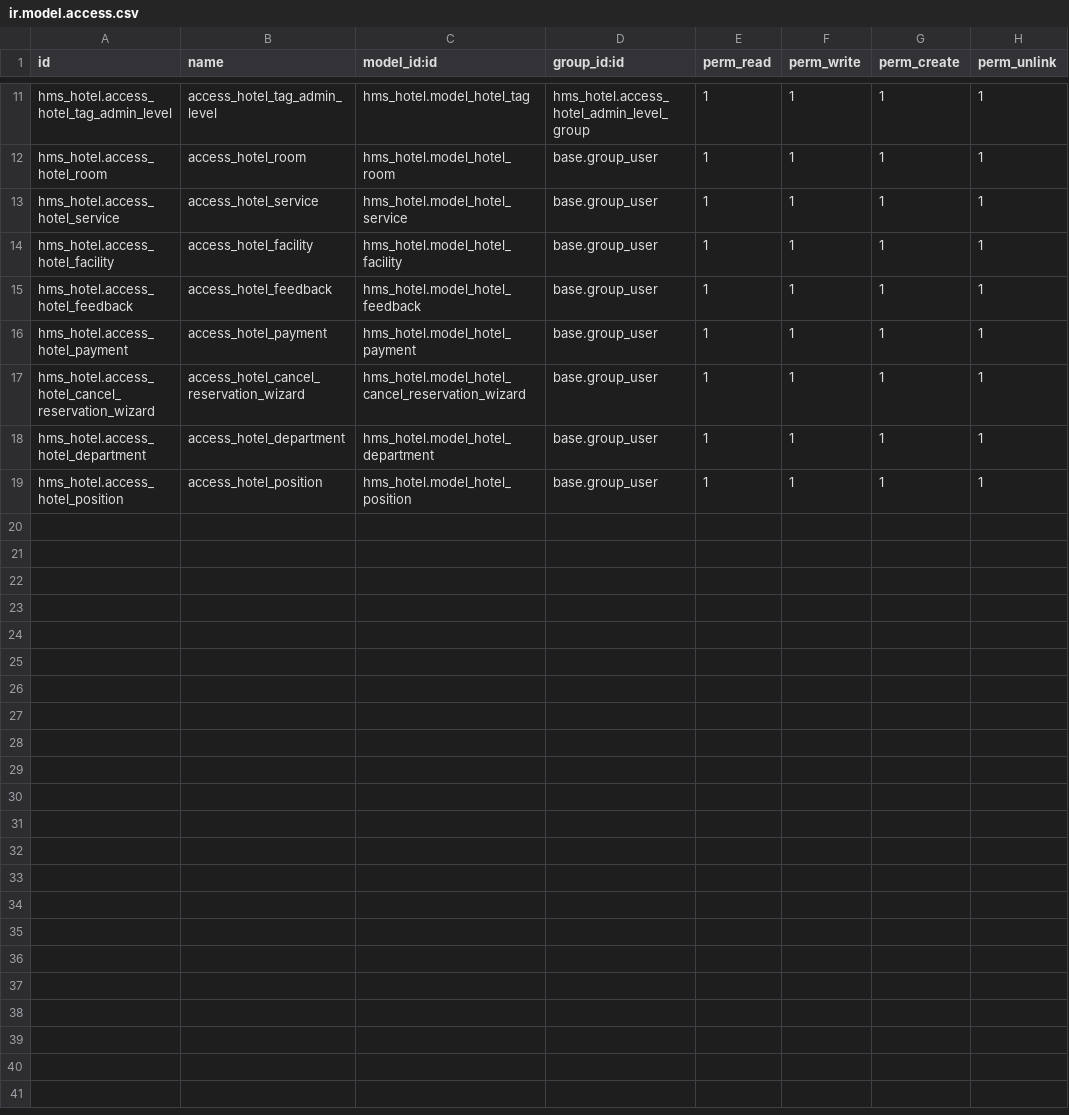
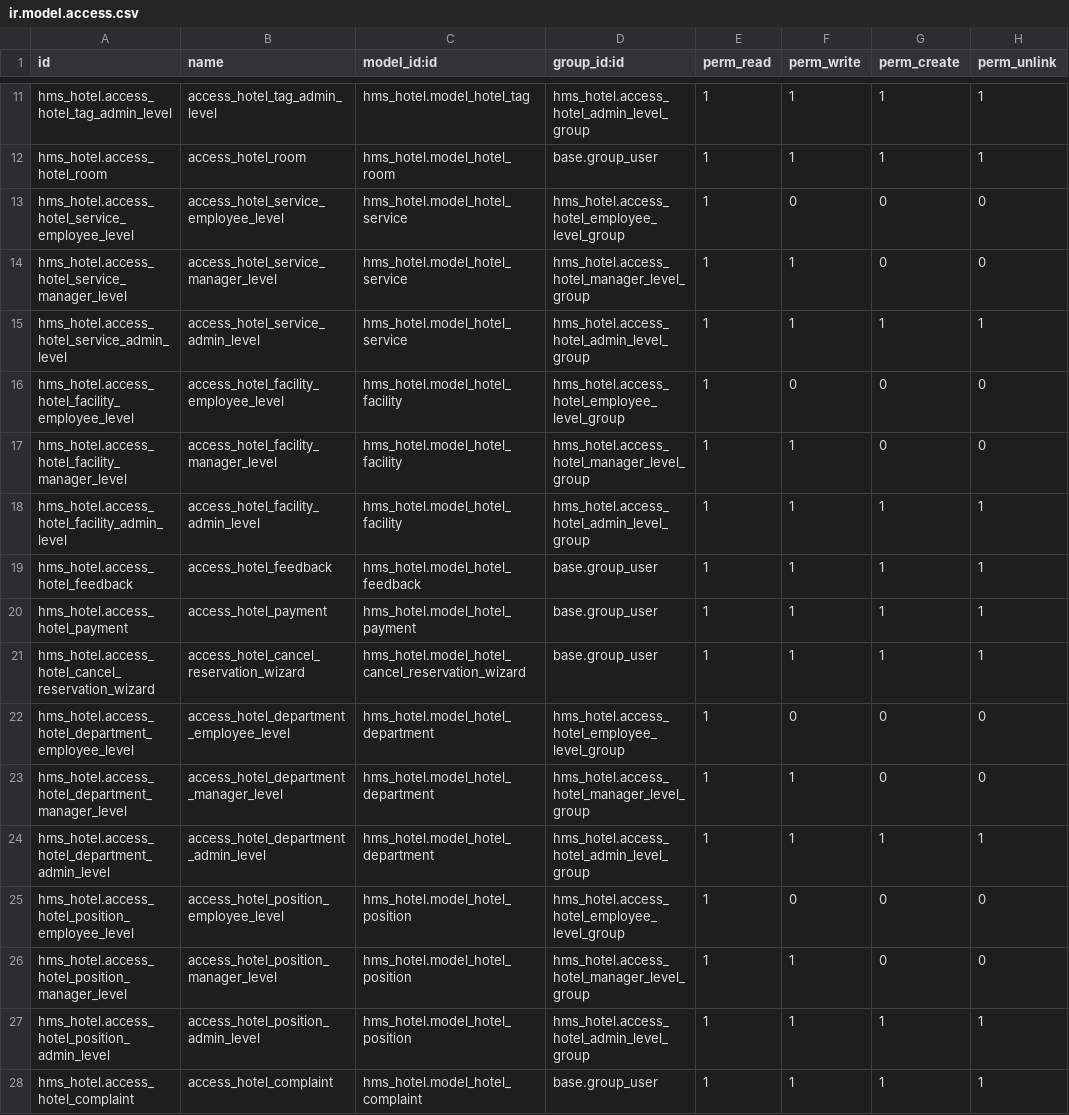
Before and after one commit to Silverdale-Mohsin/hms_hotel, a CSV file: security/ir.model.access.csv, drawn as a sheet; only a part is shown, gaps mark what is left out.

```diff
--- a/security/ir.model.access.csv
+++ b/security/ir.model.access.csv
@@ -12,4 +12,8 @@ hms_hotel.access_hotel_tag_admin_level,access_hotel_tag_admin_level,hms_hotel.mo
 hms_hotel.access_hotel_room,access_hotel_room,hms_hotel.model_hotel_room,base.group_user,1,1,1,1
-hms_hotel.access_hotel_service,access_hotel_service,hms_hotel.model_hotel_service,base.group_user,1,1,1,1
-hms_hotel.access_hotel_facility,access_hotel_facility,hms_hotel.model_hotel_facility,base.group_user,1,1,1,1
+hms_hotel.access_hotel_service_employee_level,access_hotel_service_employee_level,hms_hotel.model_hotel_service,hms_hotel.access_hotel_employee_level_group,1,0,0,0
+hms_hotel.access_hotel_service_manager_level,access_hotel_service_manager_level,hms_hotel.model_hotel_service,hms_hotel.access_hotel_manager_level_group,1,1,0,0
+hms_hotel.access_hotel_service_admin_level,access_hotel_service_admin_level,hms_hotel.model_hotel_service,hms_hotel.access_hotel_admin_level_group,1,1,1,1
+hms_hotel.access_hotel_facility_employee_level,access_hotel_facility_employee_level,hms_hotel.model_hotel_facility,hms_hotel.access_hotel_employee_level_group,1,0,0,0
+hms_hotel.access_hotel_facility_manager_level,access_hotel_facility_manager_level,hms_hotel.model_hotel_facility,hms_hotel.access_hotel_manager_level_group,1,1,0,0
+hms_hotel.access_hotel_facility_admin_level,access_hotel_facility_admin_level,hms_hotel.model_hotel_facility,hms_hotel.access_hotel_admin_level_group,1,1,1,1
 hms_hotel.access_hotel_feedback,access_hotel_feedback,hms_hotel.model_hotel_feedback,base.group_user,1,1,1,1
@@ -17,3 +21,8 @@ hms_hotel.access_hotel_payment,access_hotel_payment,hms_hotel.model_hotel_paymen
 hms_hotel.access_hotel_cancel_reservation_wizard,access_hotel_cancel_reservation_wizard,hms_hotel.model_hotel_cancel_reservation_wizard,base.group_user,1,1,1,1
-hms_hotel.access_hotel_department,access_hotel_department,hms_hotel.model_hotel_department,base.group_user,1,1,1,1
-hms_hotel.access_hotel_position,access_hotel_position,hms_hotel.model_hotel_position,base.group_user,1,1,1,1
+hms_hotel.access_hotel_department_employee_level,access_hotel_department_employee_level,hms_hotel.model_hotel_department,hms_hotel.access_hotel_employee_level_group,1,0,0,0
+hms_hotel.access_hotel_department_manager_level,access_hotel_department_manager_level,hms_hotel.model_hotel_department,hms_hotel.access_hotel_manager_level_group,1,1,0,0
+hms_hotel.access_hotel_department_admin_level,access_hotel_department_admin_level,hms_hotel.model_hotel_department,hms_hotel.access_hotel_admin_level_group,1,1,1,1
+hms_hotel.access_hotel_position_employee_level,access_hotel_position_employee_level,hms_hotel.model_hotel_position,hms_hotel.access_hotel_employee_level_group,1,0,0,0
+hms_hotel.access_hotel_position_manager_level,access_hotel_position_manager_level,hms_hotel.model_hotel_position,hms_hotel.access_hotel_manager_level_group,1,1,0,0
+hms_hotel.access_hotel_position_admin_level,access_hotel_position_admin_level,hms_hotel.model_hotel_position,hms_hotel.access_hotel_admin_level_group,1,1,1,1
+hms_hotel.access_hotel_complaint,access_hotel_complaint,hms_hotel.model_hotel_complaint,base.group_user,1,1,1,1
```
Also changed, not shown: 12 other files.
